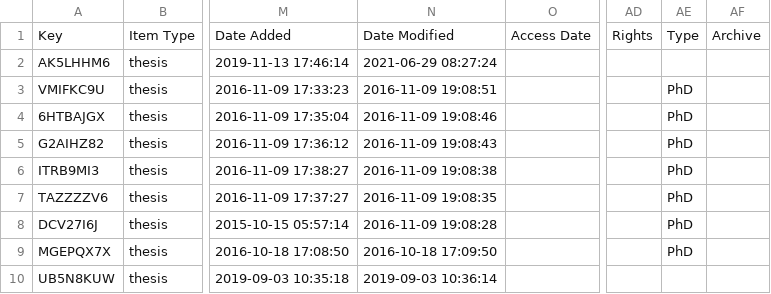
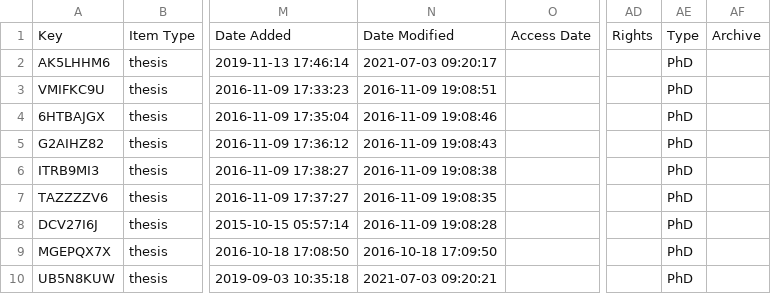
Before and after one commit to yannforget/spell-website, a CSV file: zotero/6 PhD theses.csv, drawn as a sheet; only a part is shown, gaps mark what is left out; the diff names each change by its address in the sheet, - before the commit and + after, or states it on an @@ line.

```diff
--- a/zotero/6 PhD theses.csv
+++ b/zotero/6 PhD theses.csv
-N2: 2021-06-29 08:27:24
+N2: 2021-07-03 09:20:17
-AE2: (empty)
+AE2: PhD
-N10: 2019-09-03 10:36:14
+N10: 2021-07-03 09:20:21
-AE10: (empty)
+AE10: PhD
```
Also changed, not shown: zotero/1 Papers in peer-reviewed journals.csv, zotero/5 MSc theses.csv, 2 other files.
